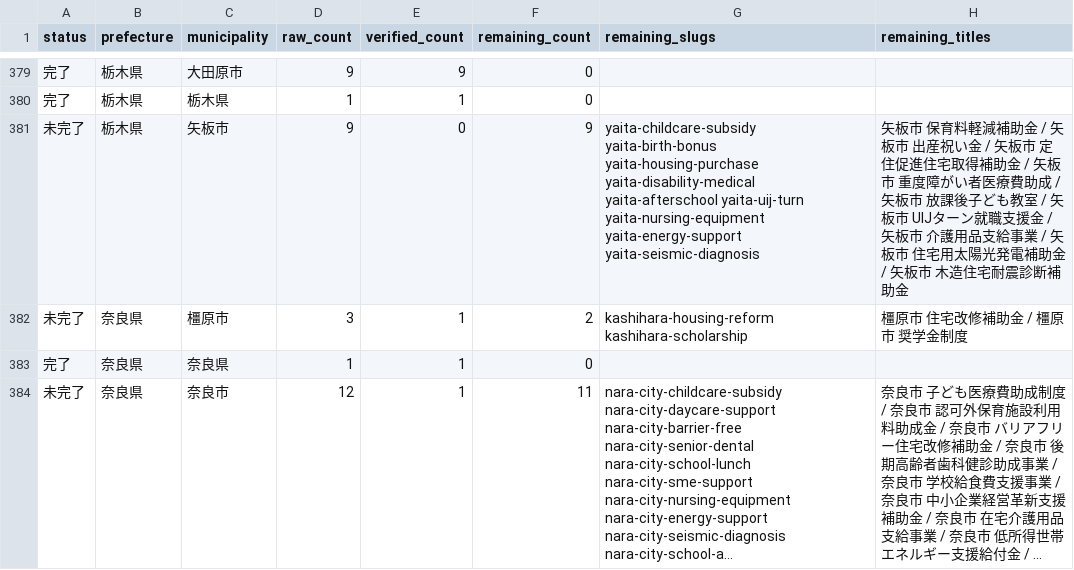
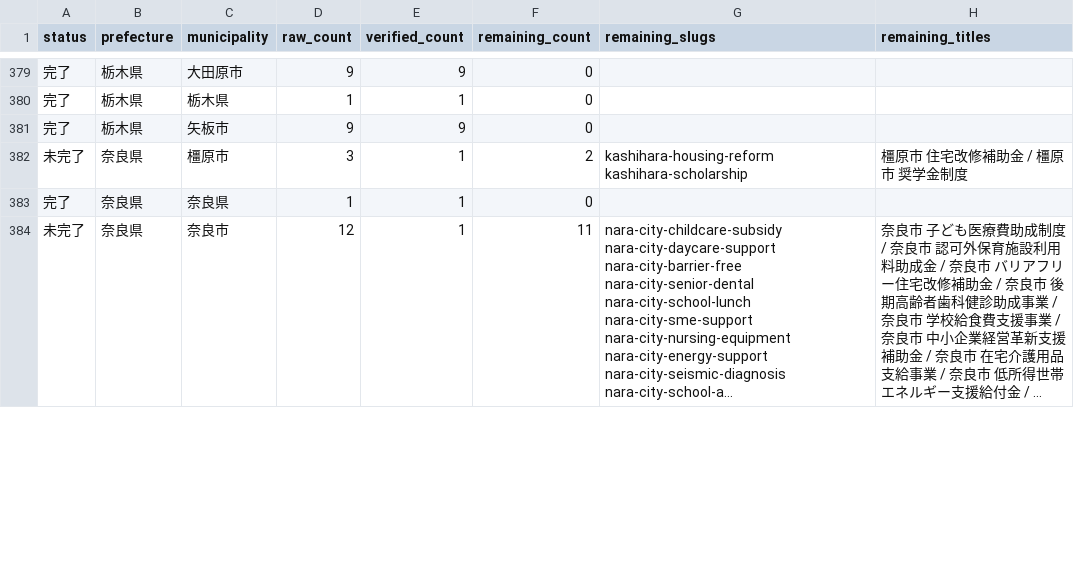
Before and after one commit to ban10yuu/joseikin-navi-site, a CSV file: tasks/progress-checklist.csv, drawn as a sheet; only a part is shown, gaps mark what is left out; long unchanged cells end in ….

```diff
--- a/tasks/progress-checklist.csv
+++ b/tasks/progress-checklist.csv
@@ -380,3 +380,3 @@ status,prefecture,municipality,raw_count,verified_count,remaining_count,remainin
 完了,栃木県,栃木県,1,1,0,,
-未完了,栃木県,矢板市,9,0,9,yaita-childcare-subsidy yaita-birth-bonus yaita-housing-purchase yaita-disability-medical yaita-afterschool yaita-uij-turn yaita-nursing-equipment yaita-energy-support yaita-seismic-diagnosis,矢板市 保育料軽減補助金 / 矢板市 出産祝い金 / 矢板市 定住促進住宅取得補助金 / 矢板市 重度障がい者医療費助成 / 矢板市 放課後子ども教室 / 矢板市 UIJターン就職支援金 / 矢板市 介護用品支給事業 / 矢板市 住宅用太陽光発電補助金 / 矢板市 木造住宅耐震診断補助金
+完了,栃木県,矢板市,9,9,0,,
 未完了,奈良県,橿原市,3,1,2,kashihara-housing-reform kashihara-scholarship,橿原市 住宅改修補助金 / 橿原市 奨学金制度
```
Also changed, not shown: 2 other files.
